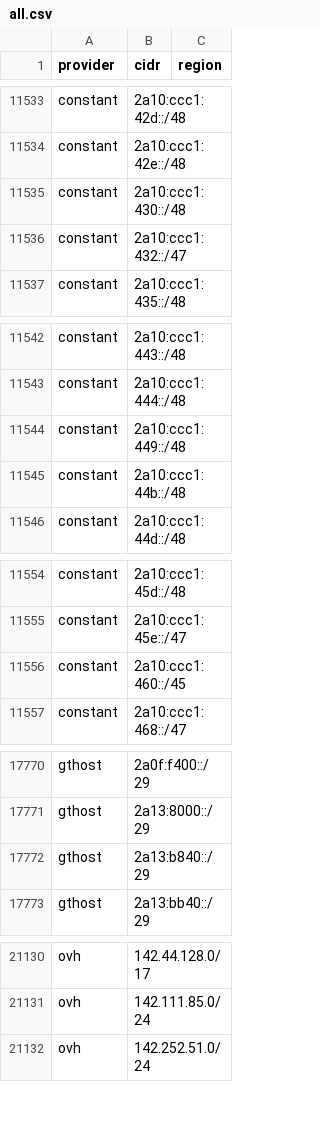
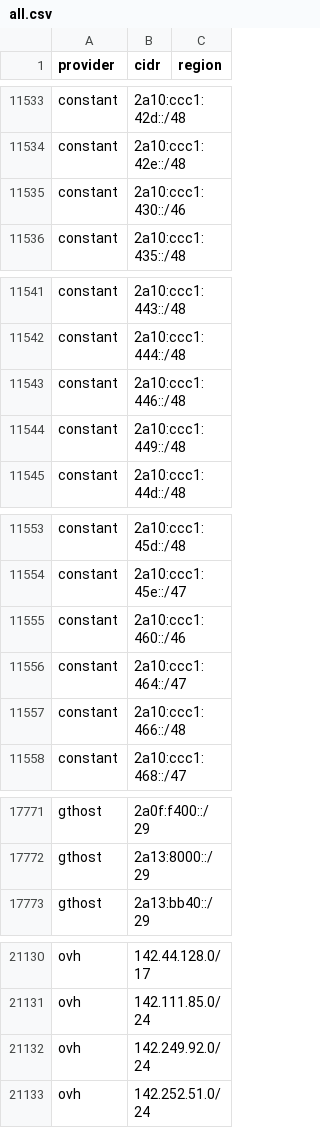
Before and after one commit to 123jjck/cdn-ip-ranges, a CSV file: all/all.csv, drawn as a sheet; only a part is shown, gaps mark what is left out; the diff covers the shown part only.

```diff
--- a/all/all.csv
+++ b/all/all.csv
@@ -11534,4 +11534,3 @@ constant,2a10:ccc1:42d::/48,
 constant,2a10:ccc1:42e::/48,
-constant,2a10:ccc1:430::/48,
-constant,2a10:ccc1:432::/47,
+constant,2a10:ccc1:430::/46,
 constant,2a10:ccc1:435::/48,
@@ -11543,4 +11542,4 @@ constant,2a10:ccc1:443::/48,
 constant,2a10:ccc1:444::/48,
+constant,2a10:ccc1:446::/48,
 constant,2a10:ccc1:449::/48,
-constant,2a10:ccc1:44b::/48,
 constant,2a10:ccc1:44d::/48,
@@ -11555,3 +11554,5 @@ constant,2a10:ccc1:45d::/48,
 constant,2a10:ccc1:45e::/47,
-constant,2a10:ccc1:460::/45,
+constant,2a10:ccc1:460::/46,
+constant,2a10:ccc1:464::/47,
+constant,2a10:ccc1:466::/48,
 constant,2a10:ccc1:468::/47,
@@ -17771,3 +17772,2 @@ gthost,2a0f:f400::/29,
 gthost,2a13:8000::/29,
-gthost,2a13:b840::/29,
 gthost,2a13:bb40::/29,
@@ -21131,2 +21131,3 @@ ovh,142.44.128.0/17,
 ovh,142.111.85.0/24,
+ovh,142.249.92.0/24,
 ovh,142.252.51.0/24,
```
Also changed, not shown: 1 added row and 3 edited cells elsewhere in this file, 45 other files.
